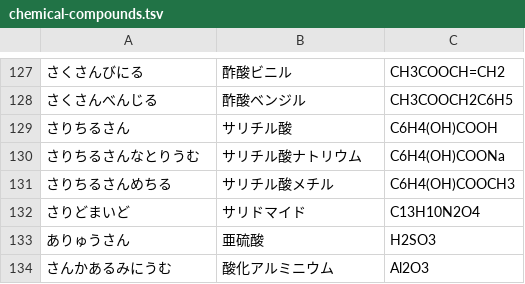
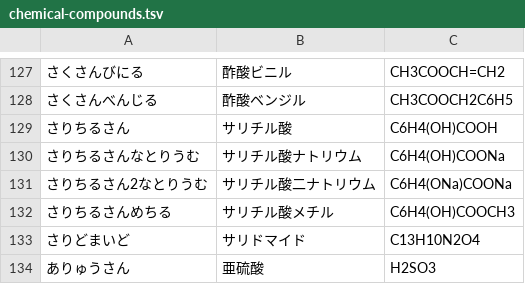
Before and after one commit to yksr-melt/Meltype, a TSV file: src/Meltype.Core/Dictionary/chemical-compounds.tsv, drawn as a sheet; only a part is shown, gaps mark what is left out; the shorter side is filled out with more unchanged rows; the diff names each change by its address in the sheet, - before the commit and + after, or states it on an @@ line.

```diff
--- a/src/Meltype.Core/Dictionary/chemical-compounds.tsv
+++ b/src/Meltype.Core/Dictionary/chemical-compounds.tsv
+row 131: さりちるさん2なとりうむ | サリチル酸二ナトリウム | C6H4(ONa)COONa
```
Also changed, not shown: src/Meltype.Core.Tests/data/issue-cases.tsv, 2 other files.
